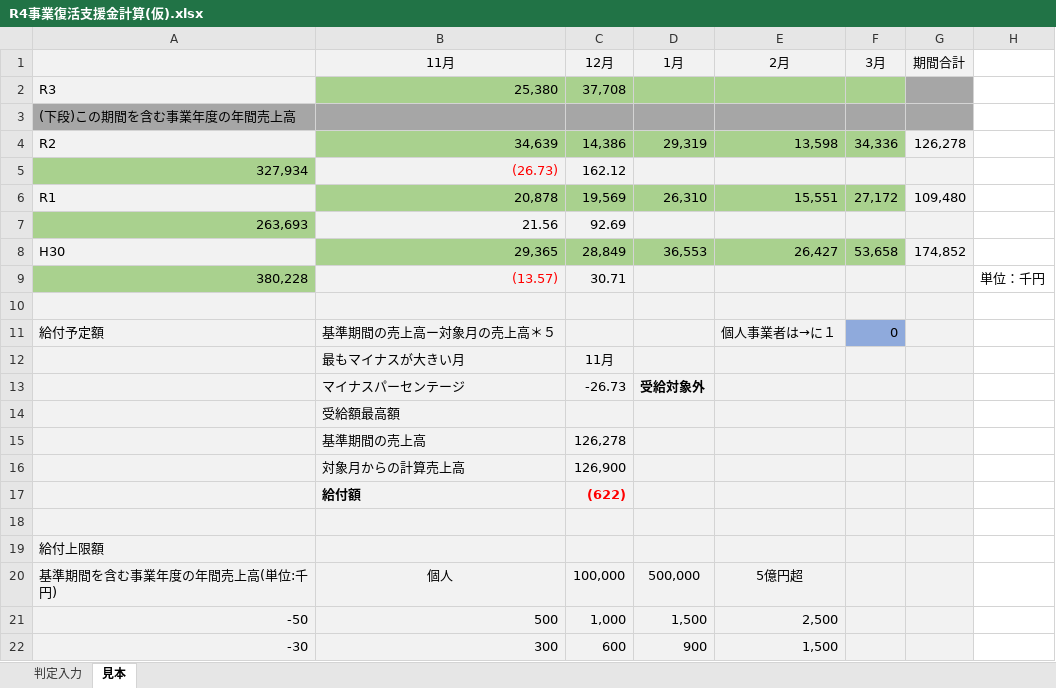
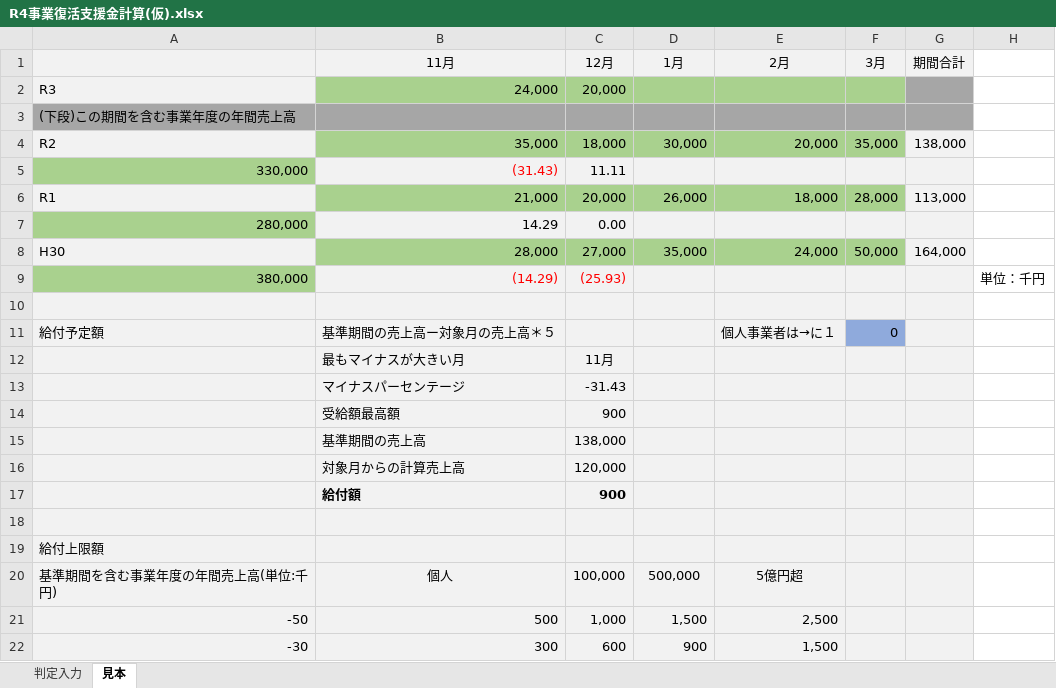
Before and after one commit to Shohji-Suzuki/ExcelTools-CheckSupportFund, an Excel workbook: R4事業復活支援金計算(仮).xlsx, sheet 見本, drawn as a sheet; values as stored, in another font and other column widths than the file's, no borders; conditional formats not drawn; removed rows and columns are numbered as before the commit, all else as after; the diff names each change by its address in the sheet, - before the commit and + after, or states it on an @@ line.

Commit message:
Update R4事業復活支援金計算(仮).xlsx

```diff
--- a/R4事業復活支援金計算(仮).xlsx (sheet 見本)
+++ b/R4事業復活支援金計算(仮).xlsx (sheet 見本)
-row 2: R3 | 25,380 | 37,708
+row 2: R3 | 24,000 | 20,000
-row 4: R2 | 34,639 | 14,386 | 29,319 | 13,598 | 34,336 | 126,278
-row 5: 327,934 | (26.73) | 162.12
-row 6: R1 | 20,878 | 19,569 | 26,310 | 15,551 | 27,172 | 109,480
-row 7: 263,693 | 21.56 | 92.69
-row 8: H30 | 29,365 | 28,849 | 36,553 | 26,427 | 53,658 | 174,852
-row 9: 380,228 | (13.57) | 30.71 |  |  |  |  | 単位：千円
+row 4: R2 | 35,000 | 18,000 | 30,000 | 20,000 | 35,000 | 138,000
+row 5: 330,000 | (31.43) | 11.11
+row 6: R1 | 21,000 | 20,000 | 26,000 | 18,000 | 28,000 | 113,000
+row 7: 280,000 | 14.29 | 0.00
+row 8: H30 | 28,000 | 27,000 | 35,000 | 24,000 | 50,000 | 164,000
+row 9: 380,000 | (14.29) | (25.93) |  |  |  |  | 単位：千円
-C13 (12月): -26.73
+C13 (12月): -31.43
-D13 (1月): 受給対象外
+D13 (1月): (empty)
-C14 (12月): (empty)
+C14 (12月): 900
-C15 (12月): 126,278
+C15 (12月): 138,000
-C16 (12月): 126,900
+C16 (12月): 120,000
-C17 (12月): (622)
+C17 (12月): 900
-C17 text colour: #FF0000
+C17 text colour: black
```
